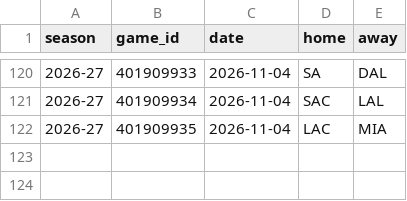
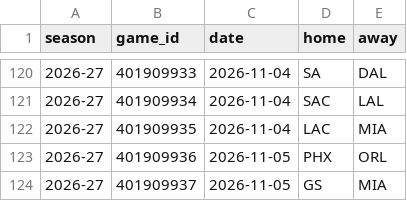
Before and after one commit to lukemaass-hub/nba-board, a CSV file: backtest/data/games_2026-27.csv, drawn as a sheet; only a part is shown, gaps mark what is left out.

```diff
--- a/backtest/data/games_2026-27.csv
+++ b/backtest/data/games_2026-27.csv
@@ -122 +122,3 @@ season,game_id,date,home,away
 2026-27,401909935,2026-11-04,LAC,MIA
+2026-27,401909936,2026-11-05,PHX,ORL
+2026-27,401909937,2026-11-05,GS,MIA
```
Also changed, not shown: backtest/data/box_2026-27.csv.
